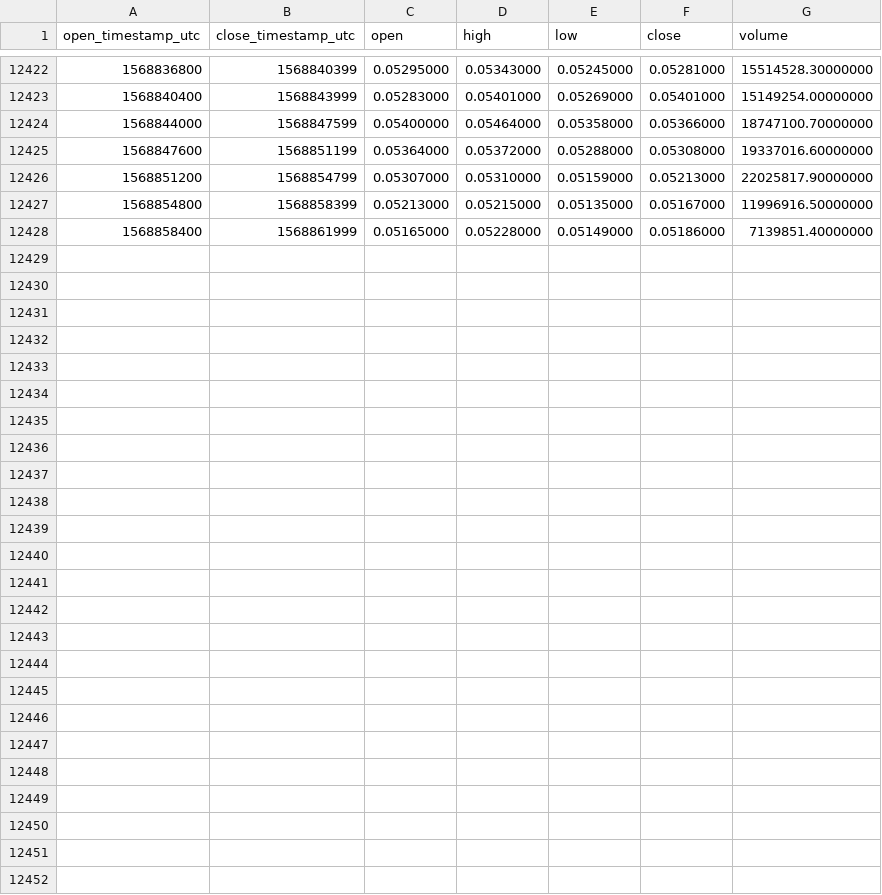
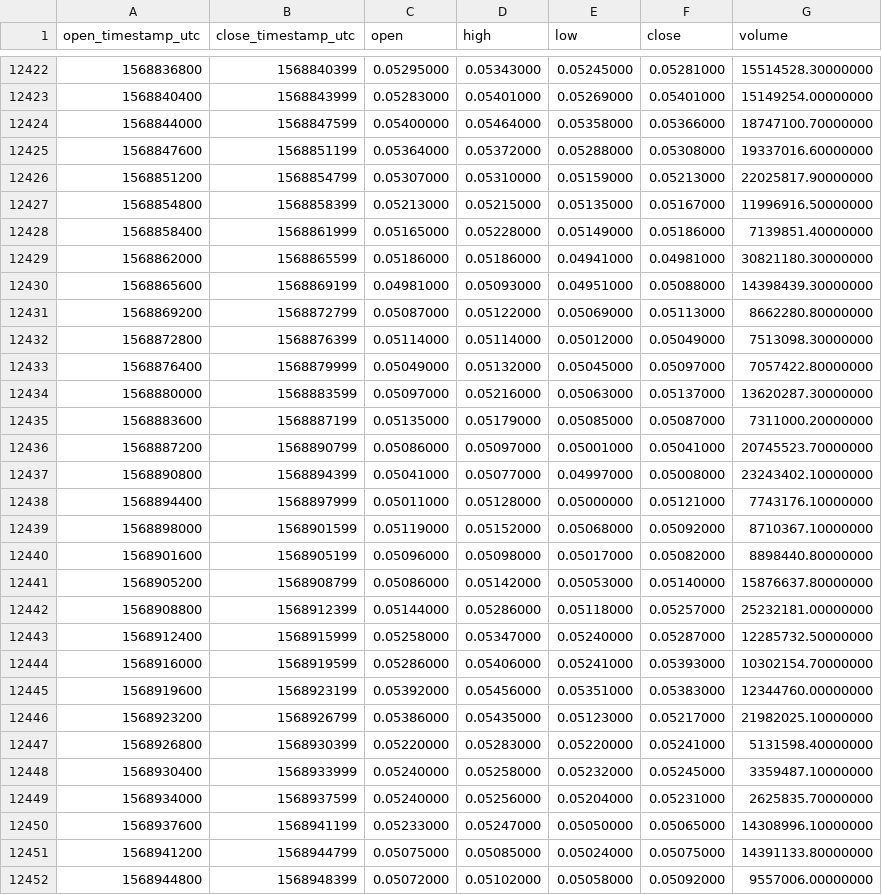
Before and after one commit to cryptobigbro/binance-ADAUSDT, a CSV file: binance-ADAUSDT-1h.csv, drawn as a sheet; only a part is shown, gaps mark what is left out; the diff names each change by its address in the sheet, - before the commit and + after, or states it on an @@ line.

Commit message:
Update OHLCV data.

```diff
--- a/binance-ADAUSDT-1h.csv
+++ b/binance-ADAUSDT-1h.csv
+row 12429: 1568862000 | 1568865599 | 0.05186000 | 0.05186000 | 0.04941000 | 0.04981000 | 30821180.30000000
+row 12430: 1568865600 | 1568869199 | 0.04981000 | 0.05093000 | 0.04951000 | 0.05088000 | 14398439.30000000
+row 12431: 1568869200 | 1568872799 | 0.05087000 | 0.05122000 | 0.05069000 | 0.05113000 | 8662280.80000000
+row 12432: 1568872800 | 1568876399 | 0.05114000 | 0.05114000 | 0.05012000 | 0.05049000 | 7513098.30000000
+row 12433: 1568876400 | 1568879999 | 0.05049000 | 0.05132000 | 0.05045000 | 0.05097000 | 7057422.80000000
+row 12434: 1568880000 | 1568883599 | 0.05097000 | 0.05216000 | 0.05063000 | 0.05137000 | 13620287.30000000
+row 12435: 1568883600 | 1568887199 | 0.05135000 | 0.05179000 | 0.05085000 | 0.05087000 | 7311000.20000000
+row 12436: 1568887200 | 1568890799 | 0.05086000 | 0.05097000 | 0.05001000 | 0.05041000 | 20745523.70000000
+row 12437: 1568890800 | 1568894399 | 0.05041000 | 0.05077000 | 0.04997000 | 0.05008000 | 23243402.10000000
+row 12438: 1568894400 | 1568897999 | 0.05011000 | 0.05128000 | 0.05000000 | 0.05121000 | 7743176.10000000
+row 12439: 1568898000 | 1568901599 | 0.05119000 | 0.05152000 | 0.05068000 | 0.05092000 | 8710367.10000000
+row 12440: 1568901600 | 1568905199 | 0.05096000 | 0.05098000 | 0.05017000 | 0.05082000 | 8898440.80000000
+row 12441: 1568905200 | 1568908799 | 0.05086000 | 0.05142000 | 0.05053000 | 0.05140000 | 15876637.80000000
+row 12442: 1568908800 | 1568912399 | 0.05144000 | 0.05286000 | 0.05118000 | 0.05257000 | 25232181.00000000
+row 12443: 1568912400 | 1568915999 | 0.05258000 | 0.05347000 | 0.05240000 | 0.05287000 | 12285732.50000000
+row 12444: 1568916000 | 1568919599 | 0.05286000 | 0.05406000 | 0.05241000 | 0.05393000 | 10302154.70000000
+row 12445: 1568919600 | 1568923199 | 0.05392000 | 0.05456000 | 0.05351000 | 0.05383000 | 12344760.00000000
+row 12446: 1568923200 | 1568926799 | 0.05386000 | 0.05435000 | 0.05123000 | 0.05217000 | 21982025.10000000
+row 12447: 1568926800 | 1568930399 | 0.05220000 | 0.05283000 | 0.05220000 | 0.05241000 | 5131598.40000000
+row 12448: 1568930400 | 1568933999 | 0.05240000 | 0.05258000 | 0.05232000 | 0.05245000 | 3359487.10000000
+row 12449: 1568934000 | 1568937599 | 0.05240000 | 0.05256000 | 0.05204000 | 0.05231000 | 2625835.70000000
+row 12450: 1568937600 | 1568941199 | 0.05233000 | 0.05247000 | 0.05050000 | 0.05065000 | 14308996.10000000
+row 12451: 1568941200 | 1568944799 | 0.05075000 | 0.05085000 | 0.05024000 | 0.05075000 | 14391133.80000000
+row 12452: 1568944800 | 1568948399 | 0.05072000 | 0.05102000 | 0.05058000 | 0.05092000 | 9557006.00000000
```
Also changed, not shown: binance-ADAUSDT-1d.csv.
